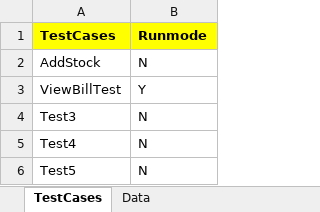
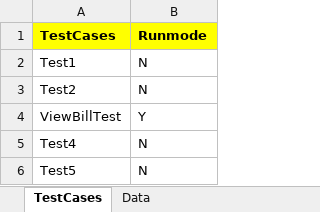
Before and after one commit to girishn53/facebookrepo, an Excel workbook: webdriver_rediff/BillingSuite.xlsx, sheet TestCases, drawn as a sheet; values as stored, in another font and other column widths than the file's, no borders; removed rows and columns are numbered as before the commit, all else as after; the diff names each change by its address in the sheet, - before the commit and + after, or states it on an @@ line.

```diff
--- a/webdriver_rediff/BillingSuite.xlsx (sheet TestCases)
+++ b/webdriver_rediff/BillingSuite.xlsx (sheet TestCases)
-A2 (TestCases): AddStock
+A2 (TestCases): Test1
+row 3: Test2 | N
-row 4: Test3 | N
```
Also changed, not shown: sheet Data, webdriver_rediff/OrderingSuite.xlsx, 4 other files.
